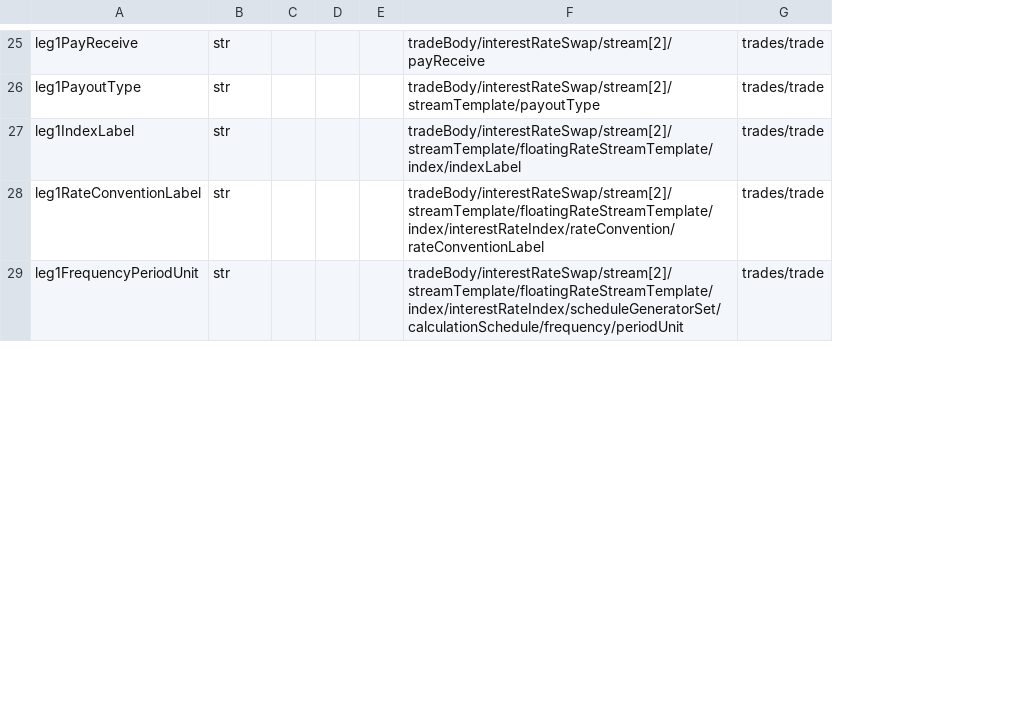
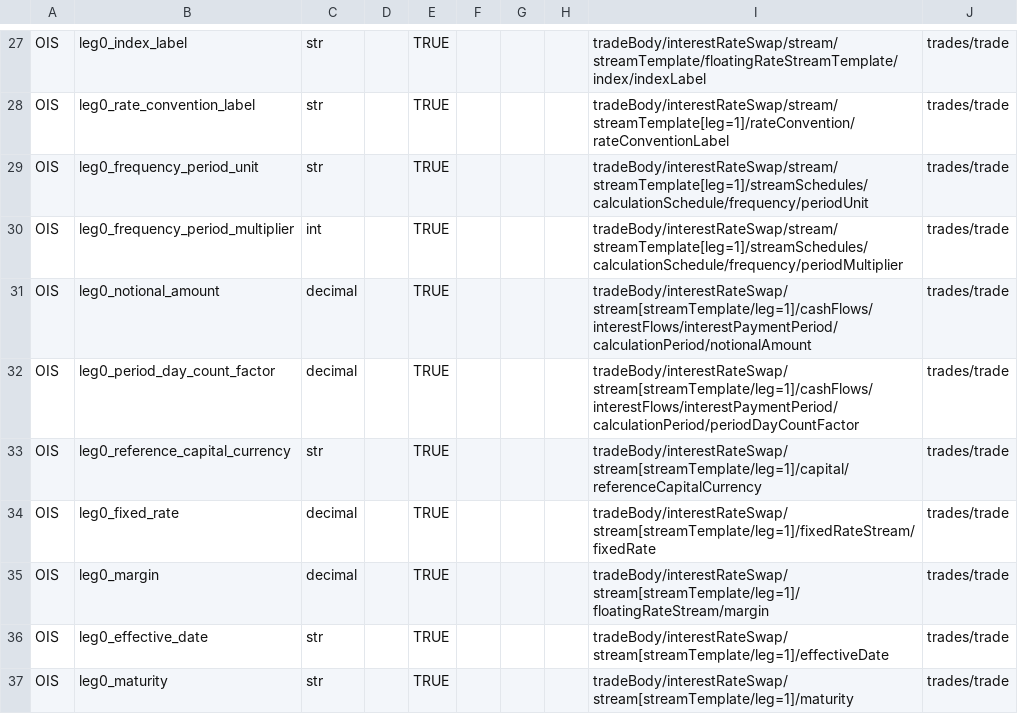
Before and after one commit to project-eastech/mhsa, a CSV file: MurexXMLConfig.csv, drawn as a sheet; only a part is shown, gaps mark what is left out; removed rows and columns are numbered as before the commit, all else as after; the diff covers the shown part only; the diff names each change by its address in the sheet, - before the commit and + after, or states it on an @@ line.

Commit message:
Add files via upload

```diff
--- a/MurexXMLConfig.csv
+++ b/MurexXMLConfig.csv
-column A, rows 25-29: leg1PayReceive | leg1PayoutType | leg1IndexLabel | leg1RateConventionLabel | leg1FrequencyPeriodUnit
+column A, rows 27-29: all OIS; rows 36-37: OIS | OIS
+column B, rows 27-29: leg0_index_label | leg0_rate_convention_label | leg0_frequency_period_unit; rows 36-37: leg0_effective_date | leg0_maturity
+column D, empty
+column E, rows 27-29: all TRUE; rows 36-37: TRUE | TRUE
-column F, rows 25-29: tradeBody/interestRateSwap/stream[2]/payReceive | tradeBody/interestRateSwap/stream[2]/streamTemplate/payoutType | tradeBody/interestRateSwap/stream[2]/streamTemplate/floatingRateStreamTemplate/index/indexLabel | tradeBody/interestRateSwap/stream[2]/streamTemplate/floatingRateStreamTemplate/index/interestRateIndex/rateConvention/rateConventionLabel | tradeBody/interestRateSwap/stream[2]/streamTemplate/floatingRateStreamTemplate/index/interestRateIndex/scheduleGeneratorSet/calculationSchedule/frequency/periodUnit
+column I, rows 27-29: tradeBody/interestRateSwap/stream/streamTemplate/floatingRateStreamTemplate/index/indexLabel | tradeBody/interestRateSwap/stream/streamTemplate[leg=1]/rateConvention/rateConventionLabel | tradeBody/interestRateSwap/stream/streamTemplate[leg=1]/streamSchedules/calculationSchedule/frequency/periodUnit; rows 36-37: tradeBody/interestRateSwap/stream[streamTemplate/leg=1]/effectiveDate | tradeBody/interestRateSwap/stream[streamTemplate/leg=1]/maturity
+row 30: OIS | leg0_frequency_period_multiplier | int |  | TRUE |  |  |  | tradeBody/interestRateSwap/stream/streamTemplate[leg=1]/streamSchedules/calculationSchedule/frequency/periodMultiplier | trades/trade
+row 31: OIS | leg0_notional_amount | decimal |  | TRUE |  |  |  | tradeBody/interestRateSwap/stream[streamTemplate/leg=1]/cashFlows/interestFlows/interestPaymentPeriod/calculationPeriod/notionalAmount | trades/trade
+row 32: OIS | leg0_period_day_count_factor | decimal |  | TRUE |  |  |  | tradeBody/interestRateSwap/stream[streamTemplate/leg=1]/cashFlows/interestFlows/interestPaymentPeriod/calculationPeriod/periodDayCountFactor | trades/trade
+row 33: OIS | leg0_reference_capital_currency | str |  | TRUE |  |  |  | tradeBody/interestRateSwap/stream[streamTemplate/leg=1]/capital/referenceCapitalCurrency | trades/trade
+row 34: OIS | leg0_fixed_rate | decimal |  | TRUE |  |  |  | tradeBody/interestRateSwap/stream[streamTemplate/leg=1]/fixedRateStream/fixedRate | trades/trade
+row 35: OIS | leg0_margin | decimal |  | TRUE |  |  |  | tradeBody/interestRateSwap/stream[streamTemplate/leg=1]/floatingRateStream/margin | trades/trade
```
Also changed, not shown: 12 added rows, 4 removed rows and 3 edited cells elsewhere in this file.
